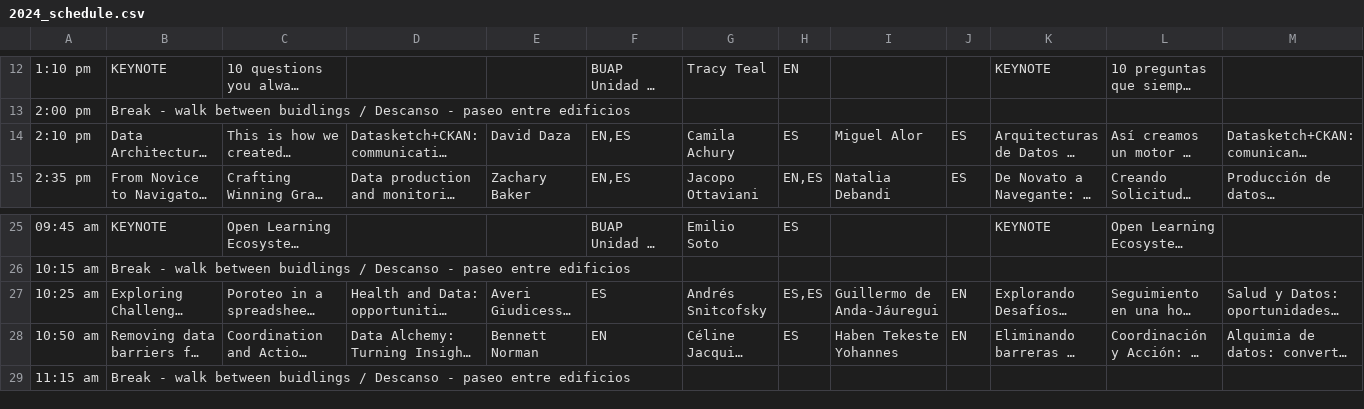
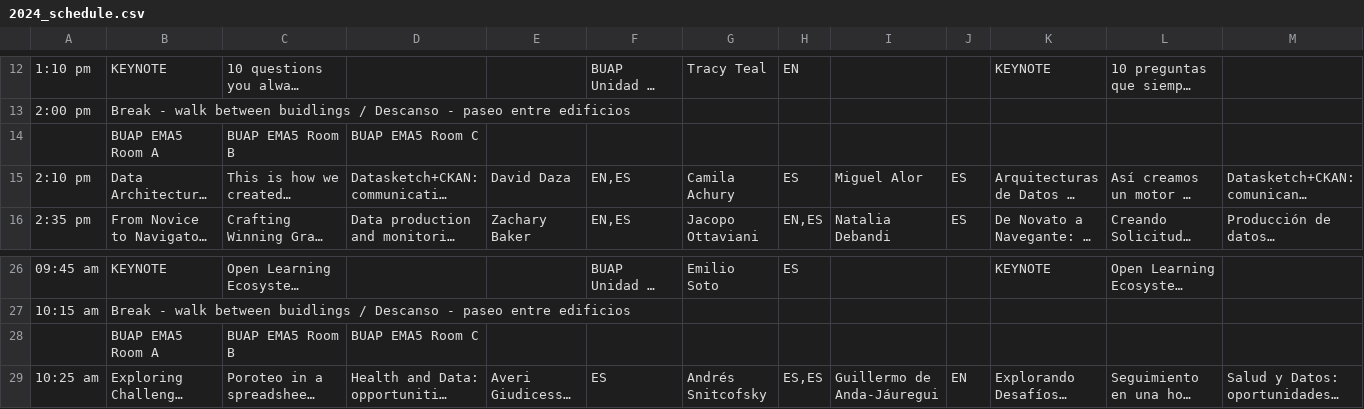
Before and after one commit to maxogden/csvconf.com, a CSV file: _data/2024_schedule.csv, drawn as a sheet; only a part is shown, gaps mark what is left out; the shorter side is filled out with more unchanged rows; long unchanged cells end in …; the diff names each change by its address in the sheet, - before the commit and + after, or states it on an @@ line.

Commit message:
Update 2024_schedule.csv
adding more headers in the scheduler

```diff
--- a/_data/2024_schedule.csv
+++ b/_data/2024_schedule.csv
+row 14:  | BUAP EMA5 Room A | BUAP EMA5 Room B | BUAP EMA5 Room C
+row 28:  | BUAP EMA5 Room A | BUAP EMA5 Room B | BUAP EMA5 Room C
```
